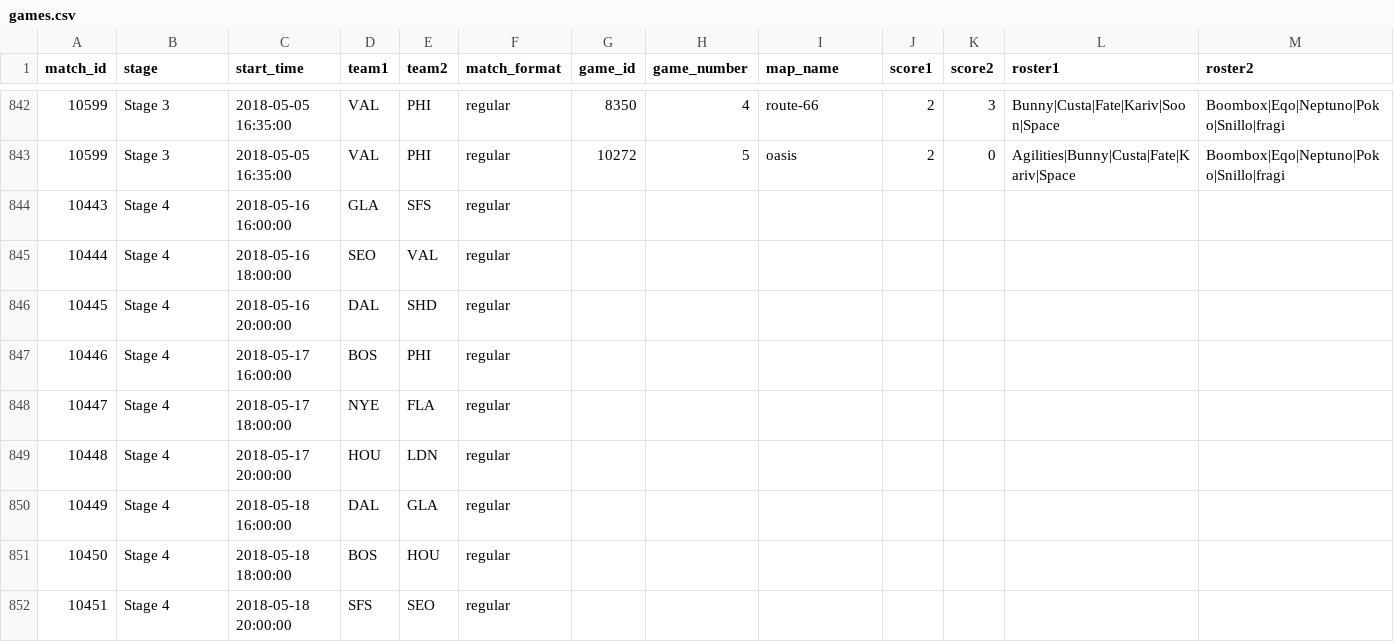
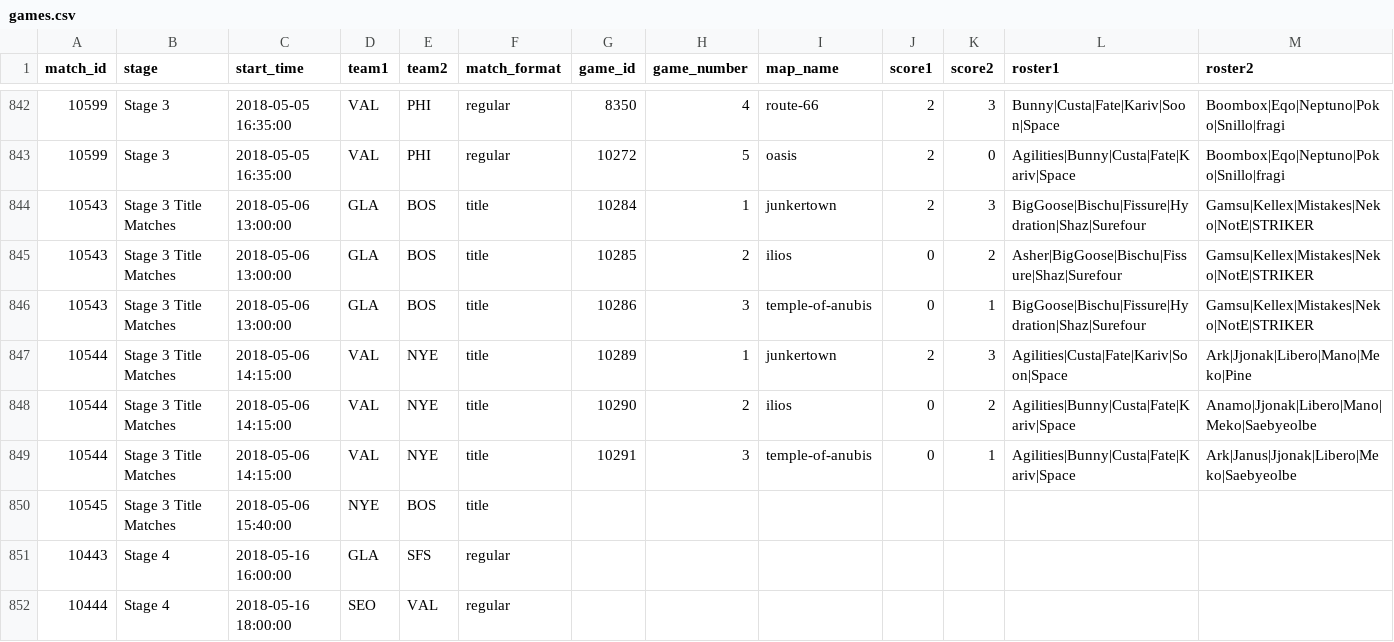
Before and after one commit to ClumsyLee/owl-sr, a CSV file: games.csv, drawn as a sheet; only a part is shown, gaps mark what is left out; the shorter side is filled out with more unchanged rows; rows hold the shown columns only; the diff names each change by its address in the sheet, - before the commit and + after, or states it on an @@ line.

Commit message:
Update data.

```diff
--- a/games.csv
+++ b/games.csv
+row 844: 10543 | Stage 3 Title Matches | 2018-05-06 13:00:00 | GLA | BOS | title | 10284 | 1 | junkertown | 2 | 3 | BigGoose|Bischu|Fissure|Hydration|Shaz|Surefour | Gamsu|Kellex|Mistakes|Neko|NotE|STRIKER
+row 845: 10543 | Stage 3 Title Matches | 2018-05-06 13:00:00 | GLA | BOS | title | 10285 | 2 | ilios | 0 | 2 | Asher|BigGoose|Bischu|Fissure|Shaz|Surefour | Gamsu|Kellex|Mistakes|Neko|NotE|STRIKER
+row 846: 10543 | Stage 3 Title Matches | 2018-05-06 13:00:00 | GLA | BOS | title | 10286 | 3 | temple-of-anubis | 0 | 1 | BigGoose|Bischu|Fissure|Hydration|Shaz|Surefour | Gamsu|Kellex|Mistakes|Neko|NotE|STRIKER
+row 847: 10544 | Stage 3 Title Matches | 2018-05-06 14:15:00 | VAL | NYE | title | 10289 | 1 | junkertown | 2 | 3 | Agilities|Custa|Fate|Kariv|Soon|Space | Ark|Jjonak|Libero|Mano|Meko|Pine
+row 848: 10544 | Stage 3 Title Matches | 2018-05-06 14:15:00 | VAL | NYE | title | 10290 | 2 | ilios | 0 | 2 | Agilities|Bunny|Custa|Fate|Kariv|Space | Anamo|Jjonak|Libero|Mano|Meko|Saebyeolbe
+row 849: 10544 | Stage 3 Title Matches | 2018-05-06 14:15:00 | VAL | NYE | title | 10291 | 3 | temple-of-anubis | 0 | 1 | Agilities|Bunny|Custa|Fate|Kariv|Space | Ark|Janus|Jjonak|Libero|Meko|Saebyeolbe
+row 850: 10545 | Stage 3 Title Matches | 2018-05-06 15:40:00 | NYE | BOS | title
```
Also changed, not shown: ratings.csv, 14 other files.
